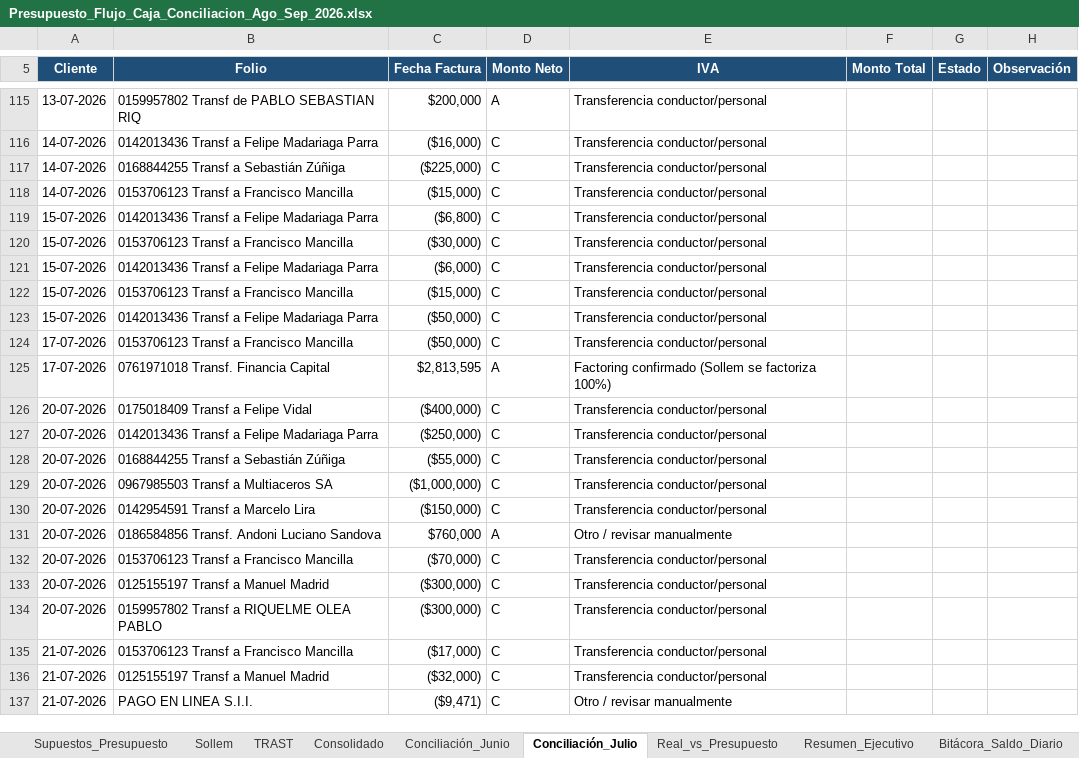
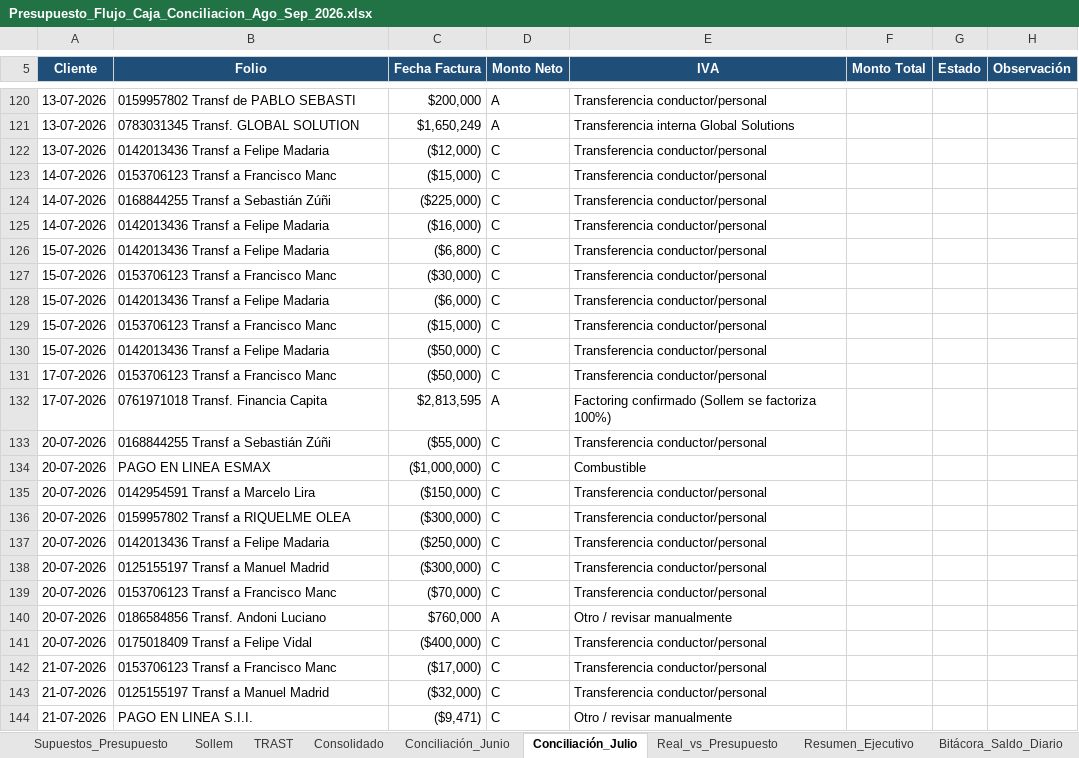
Before and after one commit to CTG2026/KAPTURA-PILOTO, an Excel workbook: finanzas/conciliacion_bancaria/Presupuesto_Flujo_Caja_Conciliacion_Ago_Sep_2026.xlsx, sheet Conciliación_Julio, drawn as a sheet; only a part is shown, gaps mark what is left out; values as stored, in another font and other column widths than the file's, no borders; removed rows and columns are numbered as before the commit, all else as after; the diff covers the shown part only; the diff names each change by its address in the sheet, - before the commit and + after, or states it on an @@ line.

Commit message:
Actualiza Conciliacion_Julio con cartola y RCV al 30-07-2026

```diff
--- a/finanzas/conciliacion_bancaria/Presupuesto_Flujo_Caja_Conciliacion_Ago_Sep_2026.xlsx (sheet Conciliación_Julio)
+++ b/finanzas/conciliacion_bancaria/Presupuesto_Flujo_Caja_Conciliacion_Ago_Sep_2026.xlsx (sheet Conciliación_Julio)
-B120 (Folio): 0159957802 Transf de PABLO SEBASTIAN RIQ
+B120 (Folio): 0159957802 Transf de PABLO SEBASTI
+row 121: 13-07-2026 | 0783031345 Transf. GLOBAL SOLUTION | $1,650,249 | A | Transferencia interna Global Solutions
+row 122: 13-07-2026 | 0142013436 Transf a Felipe Madaria | ($12,000) | C | Transferencia conductor/personal
-B123 (Folio): 0142013436 Transf a Felipe Madariaga Parra
+B123 (Folio): 0153706123 Transf a Francisco Manc
-C123 (Fecha Factura): ($16,000)
+C123 (Fecha Factura): ($15,000)
-B124 (Folio): 0168844255 Transf a Sebastián Zúñiga
+B124 (Folio): 0168844255 Transf a Sebastián Zúñi
-B125 (Folio): 0153706123 Transf a Francisco Mancilla
+B125 (Folio): 0142013436 Transf a Felipe Madaria
-C125 (Fecha Factura): ($15,000)
+C125 (Fecha Factura): ($16,000)
-B126 (Folio): 0142013436 Transf a Felipe Madariaga Parra
+B126 (Folio): 0142013436 Transf a Felipe Madaria
-B127 (Folio): 0153706123 Transf a Francisco Mancilla
+B127 (Folio): 0153706123 Transf a Francisco Manc
-B128 (Folio): 0142013436 Transf a Felipe Madariaga Parra
+B128 (Folio): 0142013436 Transf a Felipe Madaria
-B129 (Folio): 0153706123 Transf a Francisco Mancilla
+B129 (Folio): 0153706123 Transf a Francisco Manc
-B130 (Folio): 0142013436 Transf a Felipe Madariaga Parra
+B130 (Folio): 0142013436 Transf a Felipe Madaria
-B131 (Folio): 0153706123 Transf a Francisco Mancilla
+B131 (Folio): 0153706123 Transf a Francisco Manc
-B132 (Folio): 0761971018 Transf. Financia Capital
+B132 (Folio): 0761971018 Transf. Financia Capita
+row 133: 20-07-2026 | 0168844255 Transf a Sebastián Zúñi | ($55,000) | C | Transferencia conductor/personal
+row 134: 20-07-2026 | PAGO EN LINEA ESMAX | ($1,000,000) | C | Combustible
@@ row 130 moved to row 135: 20-07-2026 @@
+row 136: 20-07-2026 | 0159957802 Transf a RIQUELME OLEA | ($300,000) | C | Transferencia conductor/personal
+row 137: 20-07-2026 | 0142013436 Transf a Felipe Madaria | ($250,000) | C | Transferencia conductor/personal
@@ row 133 moved to row 138: 20-07-2026 @@
+row 139: 20-07-2026 | 0153706123 Transf a Francisco Manc | ($70,000) | C | Transferencia conductor/personal
+row 140: 20-07-2026 | 0186584856 Transf. Andoni Luciano | $760,000 | A | Otro / revisar manualmente
-row 127: 20-07-2026 | 0142013436 Transf a Felipe Madariaga Parra | ($250,000) | C | Transferencia conductor/personal
-row 128: 20-07-2026 | 0168844255 Transf a Sebastián Zúñiga | ($55,000) | C | Transferencia conductor/personal
-row 129: 20-07-2026 | 0967985503 Transf a Multiaceros SA | ($1,000,000) | C | Transferencia conductor/personal
-row 131: 20-07-2026 | 0186584856 Transf. Andoni Luciano Sandova | $760,000 | A | Otro / revisar manualmente
-row 132: 20-07-2026 | 0153706123 Transf a Francisco Mancilla | ($70,000) | C | Transferencia conductor/personal
-row 134: 20-07-2026 | 0159957802 Transf a RIQUELME OLEA PABLO | ($300,000) | C | Transferencia conductor/personal
-B142 (Folio): 0153706123 Transf a Francisco Mancilla
+B142 (Folio): 0153706123 Transf a Francisco Manc
```
Also changed, not shown: 29 added rows, 20 removed rows, 3 moved rows and 86 edited cells elsewhere in this sheet.
